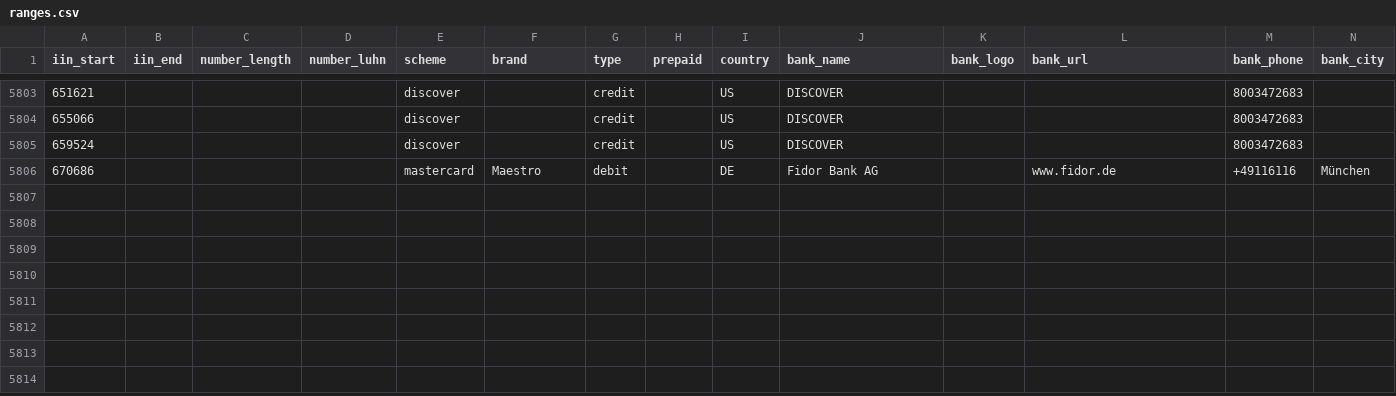
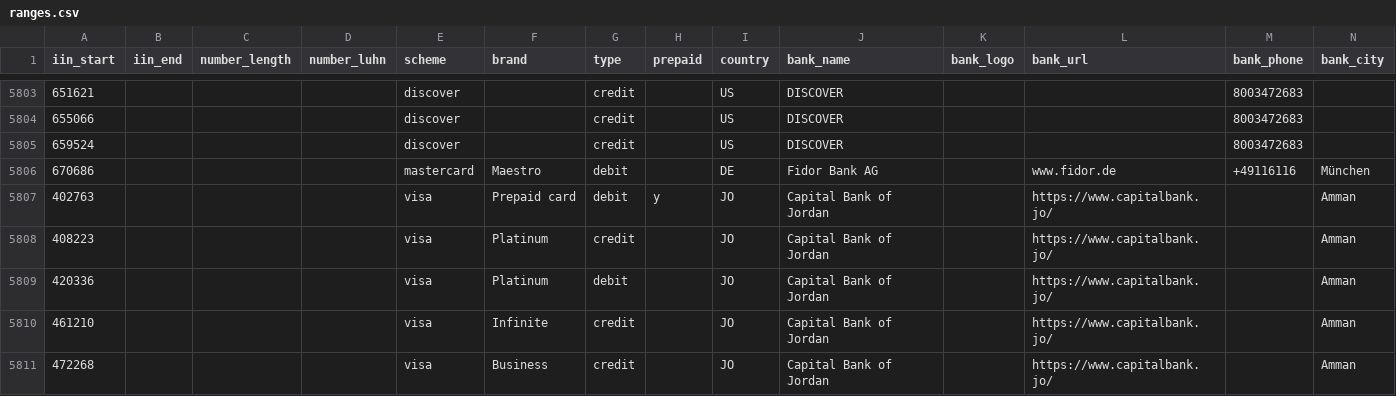
Before and after one commit to binlist/data, a CSV file: ranges.csv, drawn as a sheet; only a part is shown, gaps mark what is left out; the diff names each change by its address in the sheet, - before the commit and + after, or states it on an @@ line.

Commit message:
added Capital Bank of Jordan cards

```diff
--- a/ranges.csv
+++ b/ranges.csv
+row 5807: 402763 |  |  |  | visa | Prepaid card | debit | y | JO | Capital Bank of Jordan |  | https://www.capitalbank.jo/ |  | Amman
+row 5808: 408223 |  |  |  | visa | Platinum | credit |  | JO | Capital Bank of Jordan |  | https://www.capitalbank.jo/ |  | Amman
+row 5809: 420336 |  |  |  | visa | Platinum | debit |  | JO | Capital Bank of Jordan |  | https://www.capitalbank.jo/ |  | Amman
+row 5810: 461210 |  |  |  | visa | Infinite | credit |  | JO | Capital Bank of Jordan |  | https://www.capitalbank.jo/ |  | Amman
+row 5811: 472268 |  |  |  | visa | Business | credit |  | JO | Capital Bank of Jordan |  | https://www.capitalbank.jo/ |  | Amman
```
